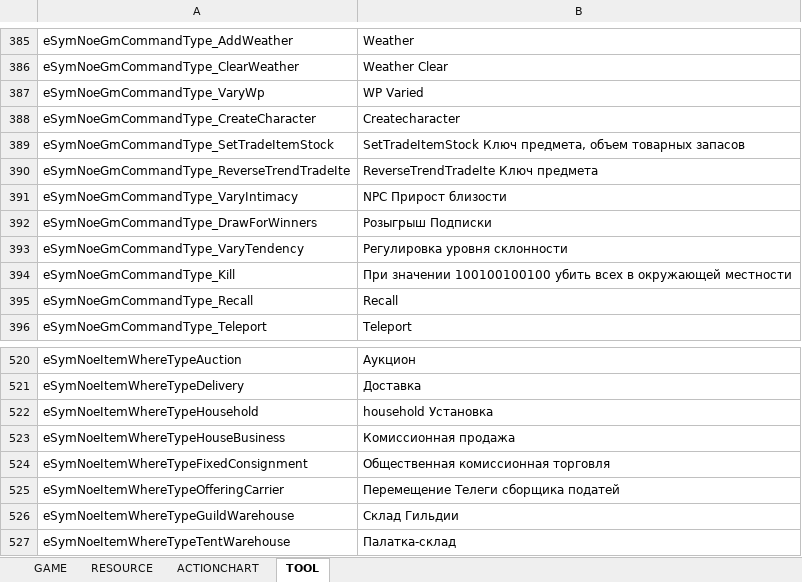
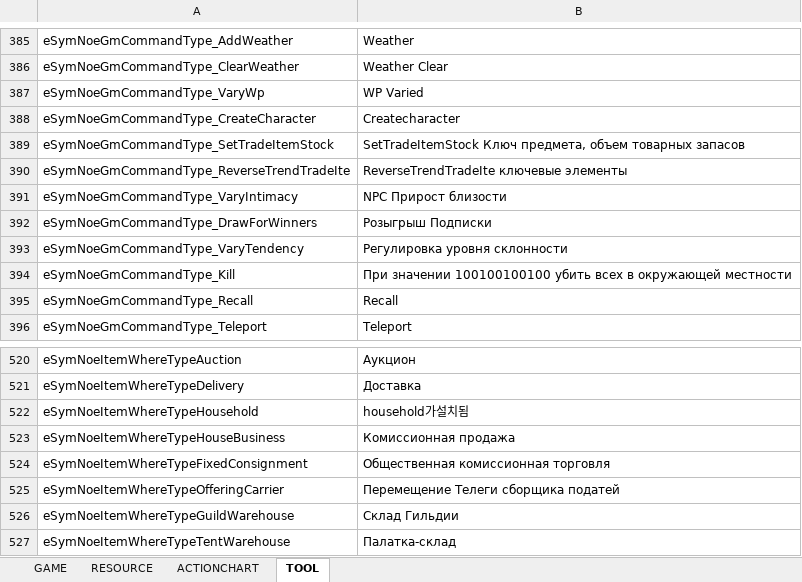
Before and after one commit to Lykii22/BDORUS, an Excel workbook: prestringtable/kr/stringtable_kr.xlsm, sheet TOOL, drawn as a sheet; only a part is shown, gaps mark what is left out; values as stored, in another font and other column widths than the file's, no borders; the diff names each change by its address in the sheet, - before the commit and + after, or states it on an @@ line.

```diff
--- a/prestringtable/kr/stringtable_kr.xlsm (sheet TOOL)
+++ b/prestringtable/kr/stringtable_kr.xlsm (sheet TOOL)
-B390: ReverseTrendTradeIte Ключ предмета
+B390: ReverseTrendTradeIte ключевые элементы
-B522: household Установка
+B522: household가설치됨
```
Also changed, not shown: sheet GAME, sheet RESOURCE, prestringtable/kr/stringtable_cutscene_kr.xlsm, prestringtable/kr/symbolnostringtable_kr.xlsm, 2 other files.
